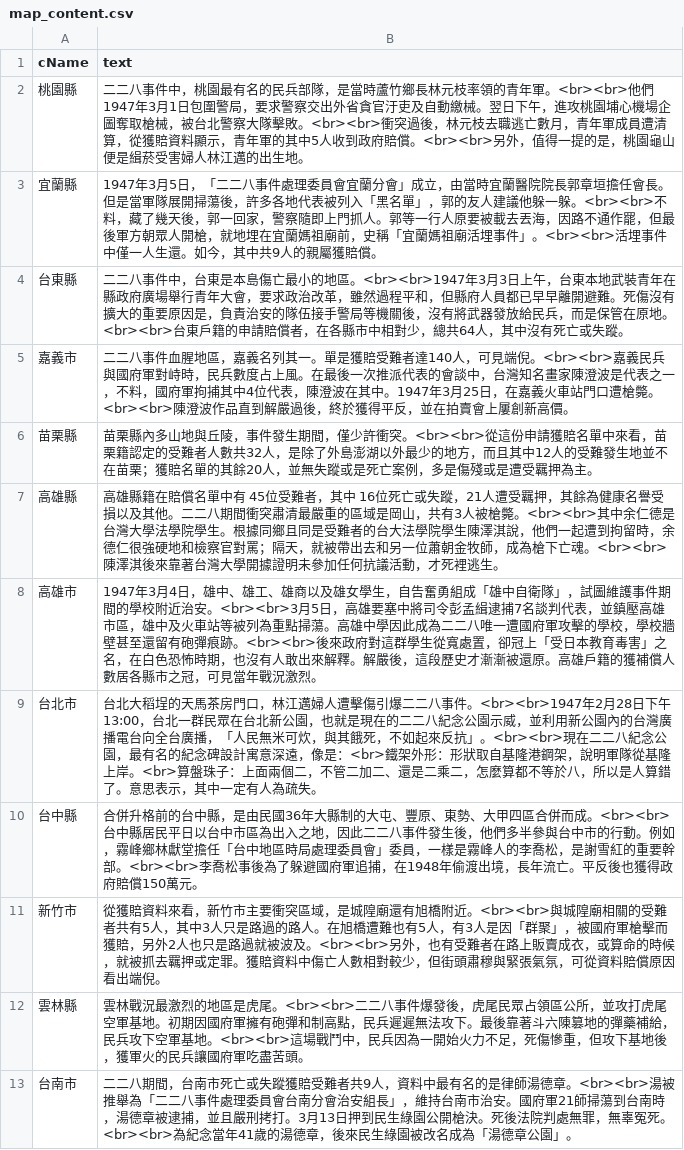
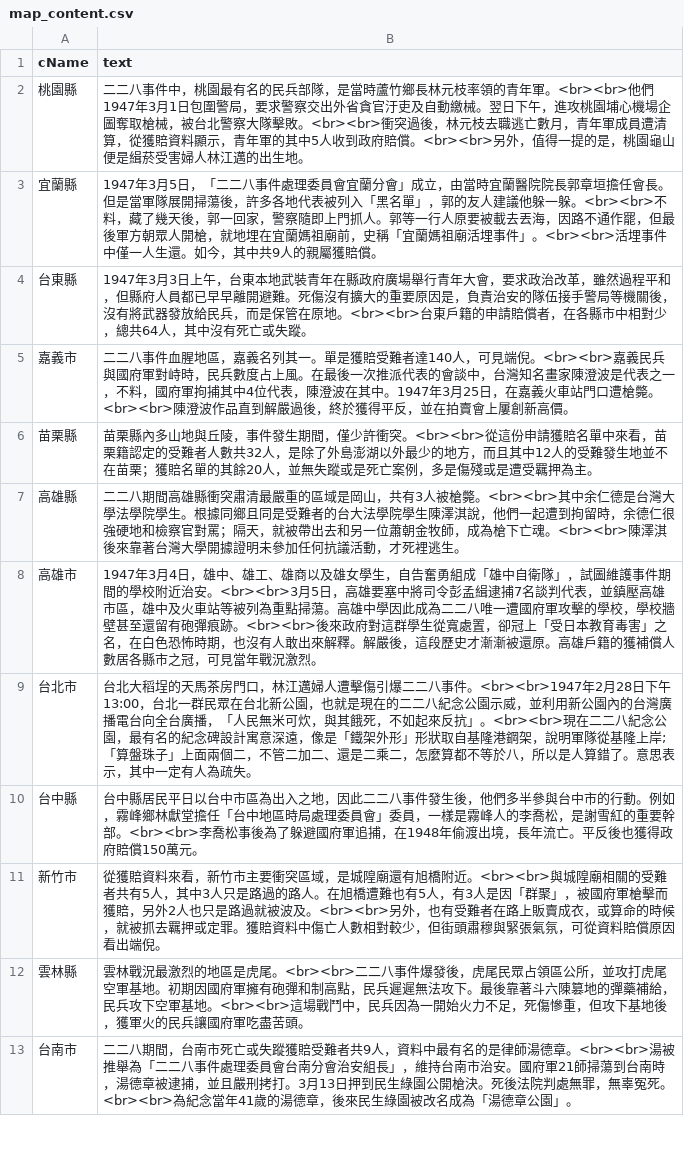
Before and after one commit to HappyBall/udn228, a CSV file: data/map_content.csv, drawn as a sheet; only a part is shown; the diff covers the shown part only.

```diff
--- a/data/map_content.csv
+++ b/data/map_content.csv
@@ -3,9 +3,9 @@ cName,text
 宜蘭縣,1947年3月5日，「二二八事件處理委員會宜蘭分會」成立，由當時宜蘭醫院院長郭章垣擔任會長。但是當軍隊展開掃蕩後，許多各地代表被列入「黑名單」，郭的友人建議他躲一躲。<br><br>不料，藏了幾天後，郭一回家，警察隨即上門抓人。郭等一行人原要被載去丟海，因路不通作罷，但最後軍方朝眾人開槍，就地埋在宜蘭媽祖廟前，史稱「宜蘭媽祖廟活埋事件」。<br><br>活埋事件中僅一人生還。如今，其中共9人的親屬獲賠償。
-台東縣,二二八事件中，台東是本島傷亡最小的地區。<br><br>1947年3月3日上午，台東本地武裝青年在縣政府廣場舉行青年大會，要求政治改革，雖然過程平和，但縣府人員都已早早離開避難。死傷沒有擴大的重要原因是，負責治安的隊伍接手警局等機關後，沒有將武器發放給民兵，而是保管在原地。<br><br>台東戶籍的申請賠償者，在各縣市中相對少，總共64人，其中沒有死亡或失蹤。
+台東縣,1947年3月3日上午，台東本地武裝青年在縣政府廣場舉行青年大會，要求政治改革，雖然過程平和，但縣府人員都已早早離開避難。死傷沒有擴大的重要原因是，負責治安的隊伍接手警局等機關後，沒有將武器發放給民兵，而是保管在原地。<br><br>台東戶籍的申請賠償者，在各縣市中相對少，總共64人，其中沒有死亡或失蹤。
 嘉義市,二二八事件血腥地區，嘉義名列其一。單是獲賠受難者達140人，可見端倪。<br><br>嘉義民兵與國府軍對峙時，民兵數度占上風。在最後一次推派代表的會談中，台灣知名畫家陳澄波是代表之一，不料，國府軍拘捕其中4位代表，陳澄波在其中。1947年3月25日，在嘉義火車站門口遭槍斃。<br><br>陳澄波作品直到解嚴過後，終於獲得平反，並在拍賣會上屢創新高價。
 苗栗縣,苗栗縣內多山地與丘陵，事件發生期間，僅少許衝突。<br><br>從這份申請獲賠名單中來看，苗栗籍認定的受難者人數共32人，是除了外島澎湖以外最少的地方，而且其中12人的受難發生地並不在苗栗；獲賠名單的其餘20人，並無失蹤或是死亡案例，多是傷殘或是遭受羈押為主。
-高雄縣,高雄縣籍在賠償名單中有 45位受難者，其中 16位死亡或失蹤，21人遭受羈押，其餘為健康名譽受損以及其他。二二八期間衝突肅清最嚴重的區域是岡山，共有3人被槍斃。<br><br>其中余仁德是台灣大學法學院學生。根據同鄉且同是受難者的台大法學院學生陳澤淇說，他們一起遭到拘留時，余德仁很強硬地和檢察官對罵；隔天，就被帶出去和另一位蕭朝金牧師，成為槍下亡魂。<br><br>陳澤淇後來靠著台灣大學開據證明未參加任何抗議活動，才死裡逃生。
+高雄縣,二二八期間高雄縣衝突肅清最嚴重的區域是岡山，共有3人被槍斃。<br><br>其中余仁德是台灣大學法學院學生。根據同鄉且同是受難者的台大法學院學生陳澤淇說，他們一起遭到拘留時，余德仁很強硬地和檢察官對罵；隔天，就被帶出去和另一位蕭朝金牧師，成為槍下亡魂。<br><br>陳澤淇後來靠著台灣大學開據證明未參加任何抗議活動，才死裡逃生。
 高雄市,1947年3月4日，雄中、雄工、雄商以及雄女學生，自告奮勇組成「雄中自衛隊」，試圖維護事件期間的學校附近治安。<br><br>3月5日，高雄要塞中將司令彭孟緝逮捕7名談判代表，並鎮壓高雄市區，雄中及火車站等被列為重點掃蕩。高雄中學因此成為二二八唯一遭國府軍攻擊的學校，學校牆壁甚至還留有砲彈痕跡。<br><br>後來政府對這群學生從寬處置，卻冠上「受日本教育毒害」之名，在白色恐怖時期，也沒有人敢出來解釋。解嚴後，這段歷史才漸漸被還原。高雄戶籍的獲補償人數居各縣市之冠，可見當年戰況激烈。
-台北市,台北大稻埕的天馬茶房門口，林江邁婦人遭擊傷引爆二二八事件。<br><br>1947年2月28日下午13:00，台北一群民眾在台北新公園，也就是現在的二二八紀念公園示威，並利用新公園內的台灣廣播電台向全台廣播，「人民無米可炊，與其餓死，不如起來反抗」。<br><br>現在二二八紀念公園，最有名的紀念碑設計寓意深遠，像是：<br>鐵架外形：形狀取自基隆港鋼架，說明軍隊從基隆上岸。<br>算盤珠子：上面兩個二，不管二加二、還是二乘二，怎麼算都不等於八，所以是人算錯了。意思表示，其中一定有人為疏失。
-台中縣,合併升格前的台中縣，是由民國36年大縣制的大屯、豐原、東勢、大甲四區合併而成。<br><br>台中縣居民平日以台中市區為出入之地，因此二二八事件發生後，他們多半參與台中市的行動。例如，霧峰鄉林獻堂擔任「台中地區時局處理委員會」委員，一樣是霧峰人的李喬松，是謝雪紅的重要幹部。<br><br>李喬松事後為了躲避國府軍追捕，在1948年偷渡出境，長年流亡。平反後也獲得政府賠償150萬元。
+台北市,台北大稻埕的天馬茶房門口，林江邁婦人遭擊傷引爆二二八事件。<br><br>1947年2月28日下午13:00，台北一群民眾在台北新公園，也就是現在的二二八紀念公園示威，並利用新公園內的台灣廣播電台向全台廣播，「人民無米可炊，與其餓死，不如起來反抗」。<br><br>現在二二八紀念公園，最有名的紀念碑設計寓意深遠，像是「鐵架外形」形狀取自基隆港鋼架，說明軍隊從基隆上岸;「算盤珠子」上面兩個二，不管二加二、還是二乘二，怎麼算都不等於八，所以是人算錯了。意思表示，其中一定有人為疏失。
+台中縣,台中縣居民平日以台中市區為出入之地，因此二二八事件發生後，他們多半參與台中市的行動。例如，霧峰鄉林獻堂擔任「台中地區時局處理委員會」委員，一樣是霧峰人的李喬松，是謝雪紅的重要幹部。<br><br>李喬松事後為了躲避國府軍追捕，在1948年偷渡出境，長年流亡。平反後也獲得政府賠償150萬元。
 新竹市,從獲賠資料來看，新竹市主要衝突區域，是城隍廟還有旭橋附近。<br><br>與城隍廟相關的受難者共有5人，其中3人只是路過的路人。在旭橋遭難也有5人，有3人是因「群聚」，被國府軍槍擊而獲賠，另外2人也只是路過就被波及。<br><br>另外，也有受難者在路上販賣成衣，或算命的時候，就被抓去羈押或定罪。獲賠資料中傷亡人數相對較少，但街頭肅穆與緊張氣氛，可從資料賠償原因看出端倪。
```
Also changed, not shown: 5 edited cells elsewhere in this file, data/page-seven.csv, 12 other files.
